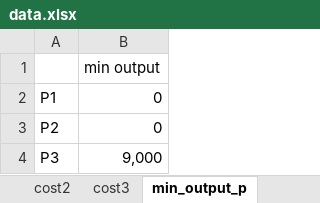
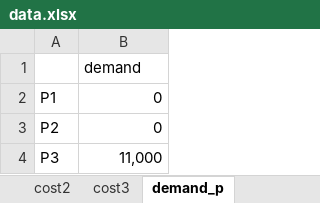
Before and after one commit to ryayoung/tsopt, an Excel workbook: src/data.xlsx, sheet demand_p, drawn as a sheet; values as stored, in another font and other column widths than the file's, no borders; the diff names each change by its address in the sheet, - before the commit and + after, or states it on an @@ line.

```diff
--- a/src/data.xlsx (sheet demand_p)
+++ b/src/data.xlsx (sheet demand_p)
-sheet tab: min_output_p
+sheet tab: demand_p
-B1: min output
+B1: demand
-B4: 9,000
+B4: 11,000
```
Also changed, not shown: sheet cost3, sheet cost2, sheet demand_w, sheet capacity_p, sheet capacity_d, other sheet tabs, 8 other files.
